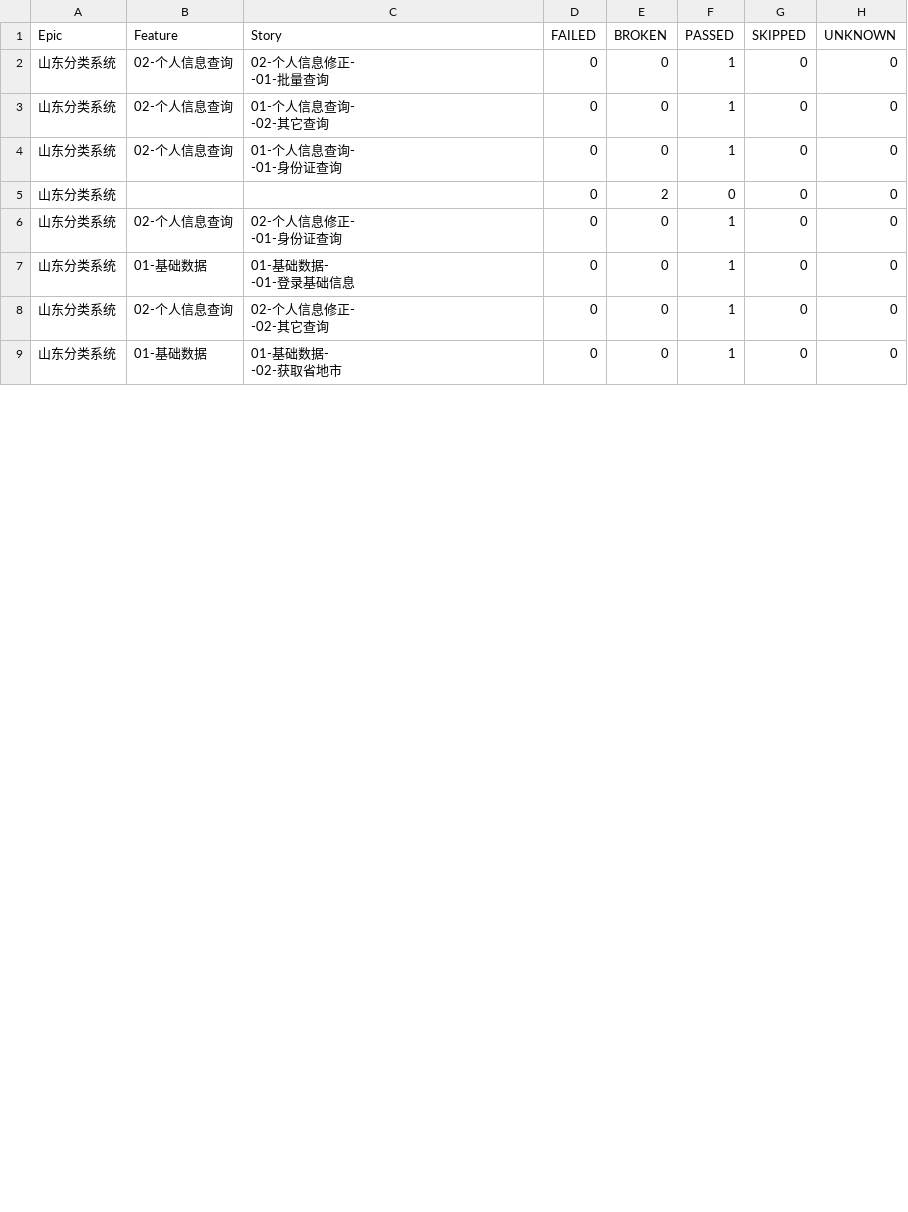
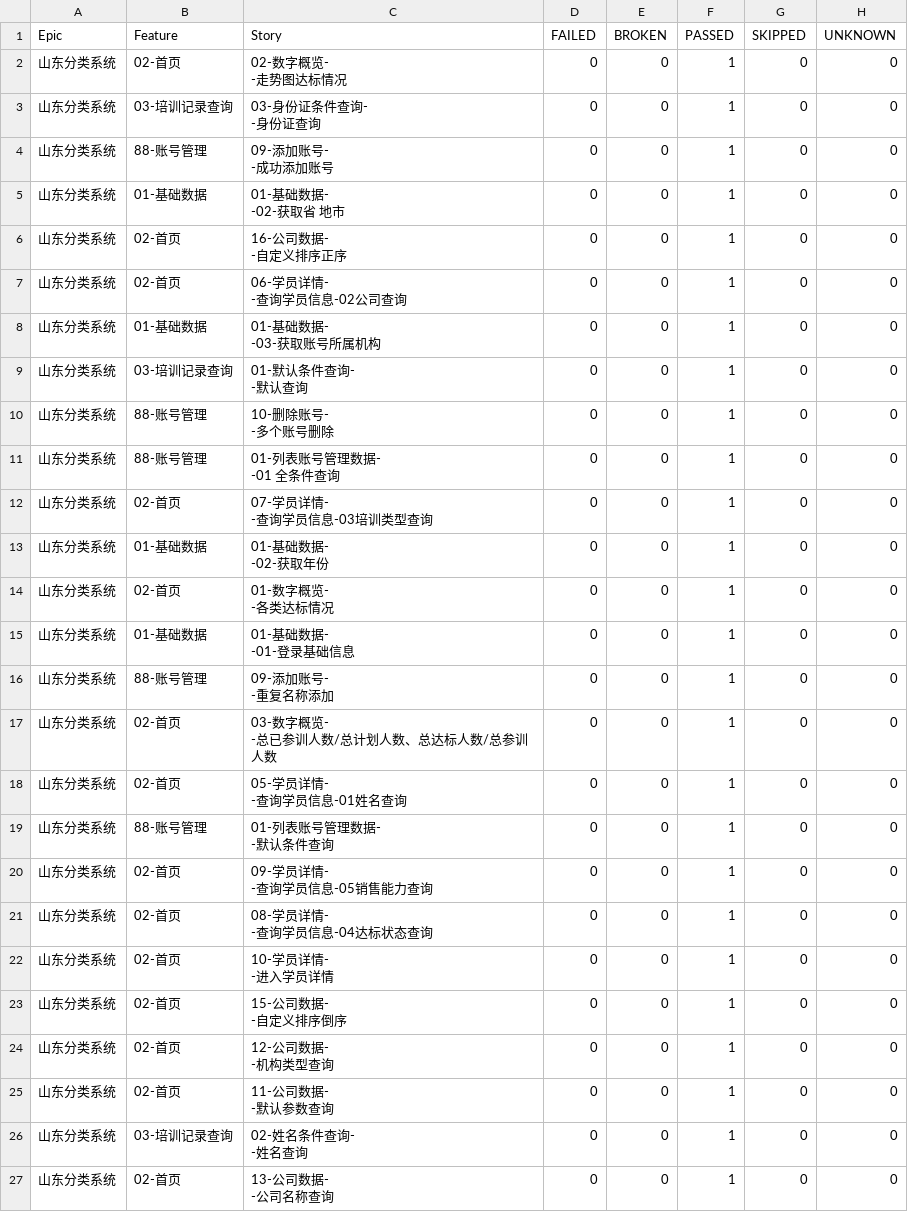
Before and after one commit to denghui18273435112/shandong_classifySystem, a CSV file: report/allure_report/data/behaviors.csv, drawn as a sheet; only a part is shown; the diff covers the shown part only.

```diff
--- a/report/allure_report/data/behaviors.csv
+++ b/report/allure_report/data/behaviors.csv
@@ -1,16 +1,53 @@
 "Epic","Feature","Story","FAILED","BROKEN","PASSED","SKIPPED","UNKNOWN"
-"山东分类系统","02-个人信息查询","02-个人信息修正-
--01-批量查询","0","0","1","0","0"
-"山东分类系统","02-个人信息查询","01-个人信息查询-
--02-其它查询","0","0","1","0","0"
-"山东分类系统","02-个人信息查询","01-个人信息查询-
--01-身份证查询","0","0","1","0","0"
-"山东分类系统","","","0","2","0","0","0"
-"山东分类系统","02-个人信息查询","02-个人信息修正-
--01-身份证查询","0","0","1","0","0"
+"山东分类系统","02-首页","02-数字概览-
+-走势图达标情况","0","0","1","0","0"
+"山东分类系统","03-培训记录查询","03-身份证条件查询-
+-身份证查询","0","0","1","0","0"
+"山东分类系统","88-账号管理","09-添加账号-
+-成功添加账号","0","0","1","0","0"
+"山东分类系统","01-基础数据","01-基础数据-
+-02-获取省 地市","0","0","1","0","0"
+"山东分类系统","02-首页","16-公司数据-
+-自定义排序正序","0","0","1","0","0"
+"山东分类系统","02-首页","06-学员详情-
+-查询学员信息-02公司查询","0","0","1","0","0"
+"山东分类系统","01-基础数据","01-基础数据-
+-03-获取账号所属机构","0","0","1","0","0"
+"山东分类系统","03-培训记录查询","01-默认条件查询-
+-默认查询","0","0","1","0","0"
+"山东分类系统","88-账号管理","10-删除账号-
+-多个账号删除","0","0","1","0","0"
+"山东分类系统","88-账号管理","01-列表账号管理数据-
+-01 全条件查询","0","0","1","0","0"
+"山东分类系统","02-首页","07-学员详情-
+-查询学员信息-03培训类型查询","0","0","1","0","0"
+"山东分类系统","01-基础数据","01-基础数据-
+-02-获取年份","0","0","1","0","0"
+"山东分类系统","02-首页","01-数字概览-
+-各类达标情况","0","0","1","0","0"
 "山东分类系统","01-基础数据","01-基础数据-
 -01-登录基础信息","0","0","1","0","0"
-"山东分类系统","02-个人信息查询","02-个人信息修正-
--02-其它查询","0","0","1","0","0"
-"山东分类系统","01-基础数据","01-基础数据-
--02-获取省地市","0","0","1","0","0"
+"山东分类系统","88-账号管理","09-添加账号-
+-重复名称添加","0","0","1","0","0"
+"山东分类系统","02-首页","03-数字概览-
+-总已参训人数/总计划人数、总达标人数/总参训人数","0","0","1","0","0"
+"山东分类系统","02-首页","05-学员详情-
+-查询学员信息-01姓名查询","0","0","1","0","0"
+"山东分类系统","88-账号管理","01-列表账号管理数据-
+-默认条件查询","0","0","1","0","0"
+"山东分类系统","02-首页","09-学员详情-
+-查询学员信息-05销售能力查询","0","0","1","0","0"
+"山东分类系统","02-首页","08-学员详情-
+-查询学员信息-04达标状态查询","0","0","1","0","0"
+"山东分类系统","02-首页","10-学员详情-
+-进入学员详情","0","0","1","0","0"
+"山东分类系统","02-首页","15-公司数据-
+-自定义排序倒序","0","0","1","0","0"
+"山东分类系统","02-首页","12-公司数据-
+-机构类型查询","0","0","1","0","0"
+"山东分类系统","02-首页","11-公司数据-
+-默认参数查询","0","0","1","0","0"
+"山东分类系统","03-培训记录查询","02-姓名条件查询-
+-姓名查询","0","0","1","0","0"
+"山东分类系统","02-首页","13-公司数据-
+-公司名称查询","0","0","1","0","0"
```
Also changed, not shown: 2 edited cells elsewhere in this file, 35 other files.
